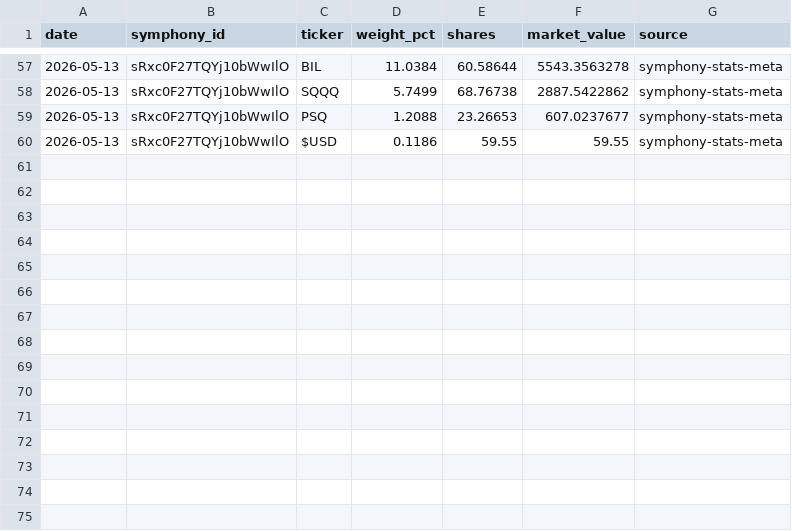
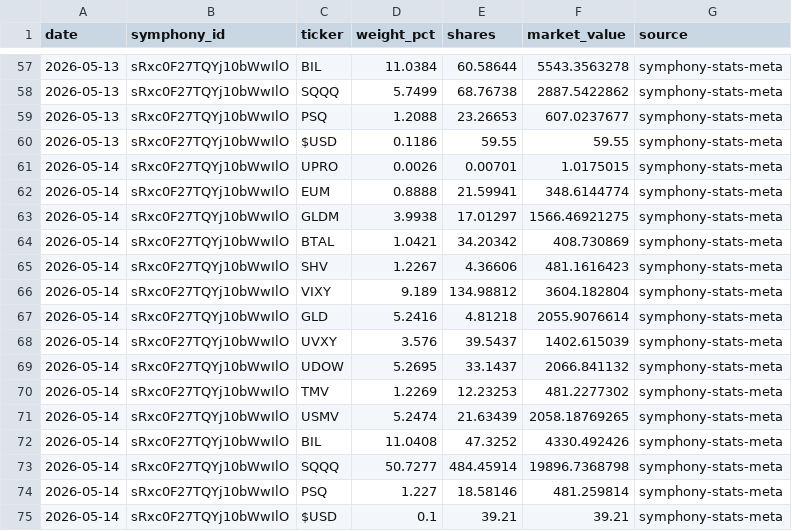
Before and after one commit to brianlee8309/blee-quant-site, a CSV file: composer_allocations.csv, drawn as a sheet; only a part is shown, gaps mark what is left out.

```diff
--- a/composer_allocations.csv
+++ b/composer_allocations.csv
@@ -60 +60,16 @@ date,symphony_id,ticker,weight_pct,shares,market_value,source
 2026-05-13,sRxc0F27TQYj10bWwIlO,$USD,0.1186,59.55,59.55,symphony-stats-meta
+2026-05-14,sRxc0F27TQYj10bWwIlO,UPRO,0.0026,0.00701,1.0175015,symphony-stats-meta
+2026-05-14,sRxc0F27TQYj10bWwIlO,EUM,0.8888,21.59941,348.6144774,symphony-stats-meta
+2026-05-14,sRxc0F27TQYj10bWwIlO,GLDM,3.9938,17.01297,1566.46921275,symphony-stats-meta
+2026-05-14,sRxc0F27TQYj10bWwIlO,BTAL,1.0421,34.20342,408.730869,symphony-stats-meta
+2026-05-14,sRxc0F27TQYj10bWwIlO,SHV,1.2267,4.36606,481.1616423,symphony-stats-meta
+2026-05-14,sRxc0F27TQYj10bWwIlO,VIXY,9.189,134.98812,3604.182804,symphony-stats-meta
+2026-05-14,sRxc0F27TQYj10bWwIlO,GLD,5.2416,4.81218,2055.9076614,symphony-stats-meta
+2026-05-14,sRxc0F27TQYj10bWwIlO,UVXY,3.576,39.5437,1402.615039,symphony-stats-meta
+2026-05-14,sRxc0F27TQYj10bWwIlO,UDOW,5.2695,33.1437,2066.841132,symphony-stats-meta
+2026-05-14,sRxc0F27TQYj10bWwIlO,TMV,1.2269,12.23253,481.2277302,symphony-stats-meta
+2026-05-14,sRxc0F27TQYj10bWwIlO,USMV,5.2474,21.63439,2058.18769265,symphony-stats-meta
+2026-05-14,sRxc0F27TQYj10bWwIlO,BIL,11.0408,47.3252,4330.492426,symphony-stats-meta
+2026-05-14,sRxc0F27TQYj10bWwIlO,SQQQ,50.7277,484.45914,19896.7368798,symphony-stats-meta
+2026-05-14,sRxc0F27TQYj10bWwIlO,PSQ,1.227,18.58146,481.259814,symphony-stats-meta
+2026-05-14,sRxc0F27TQYj10bWwIlO,$USD,0.1,39.21,39.21,symphony-stats-meta
```
Also changed, not shown: composer_allocations_185.csv, 12 other files.
